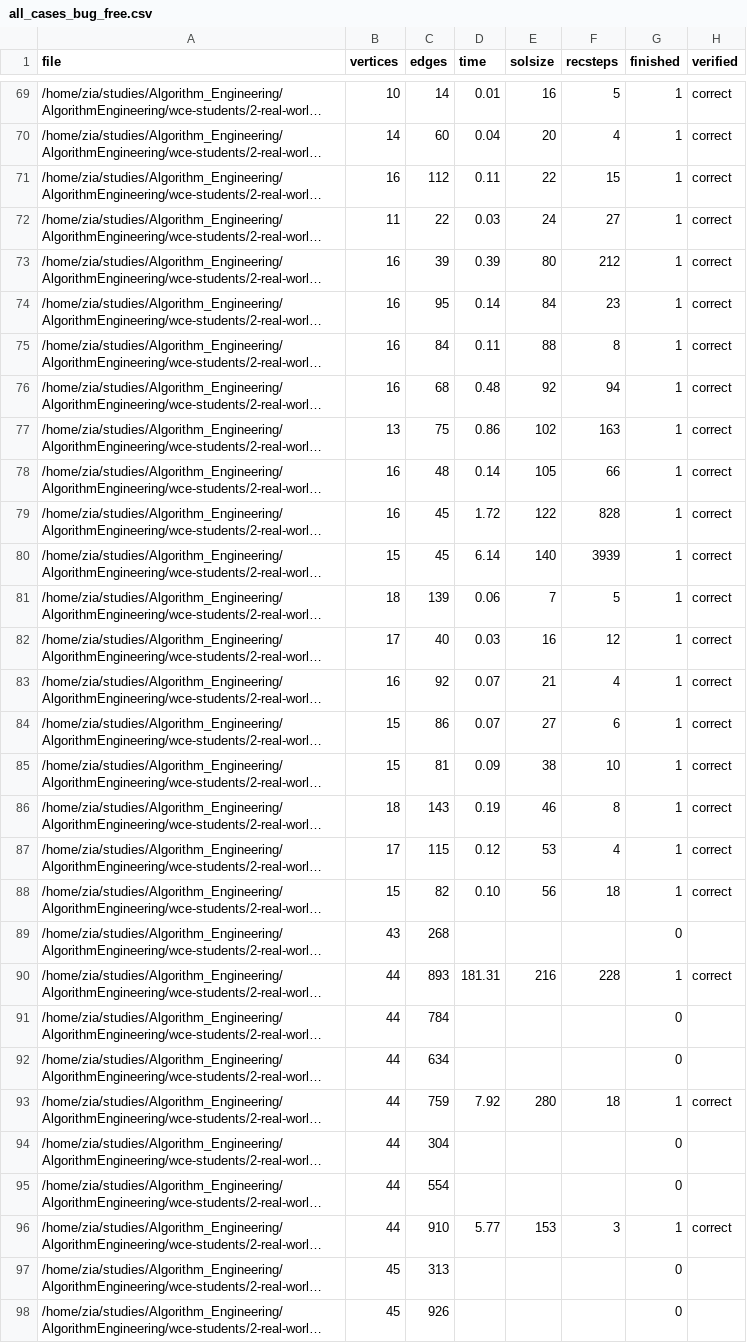
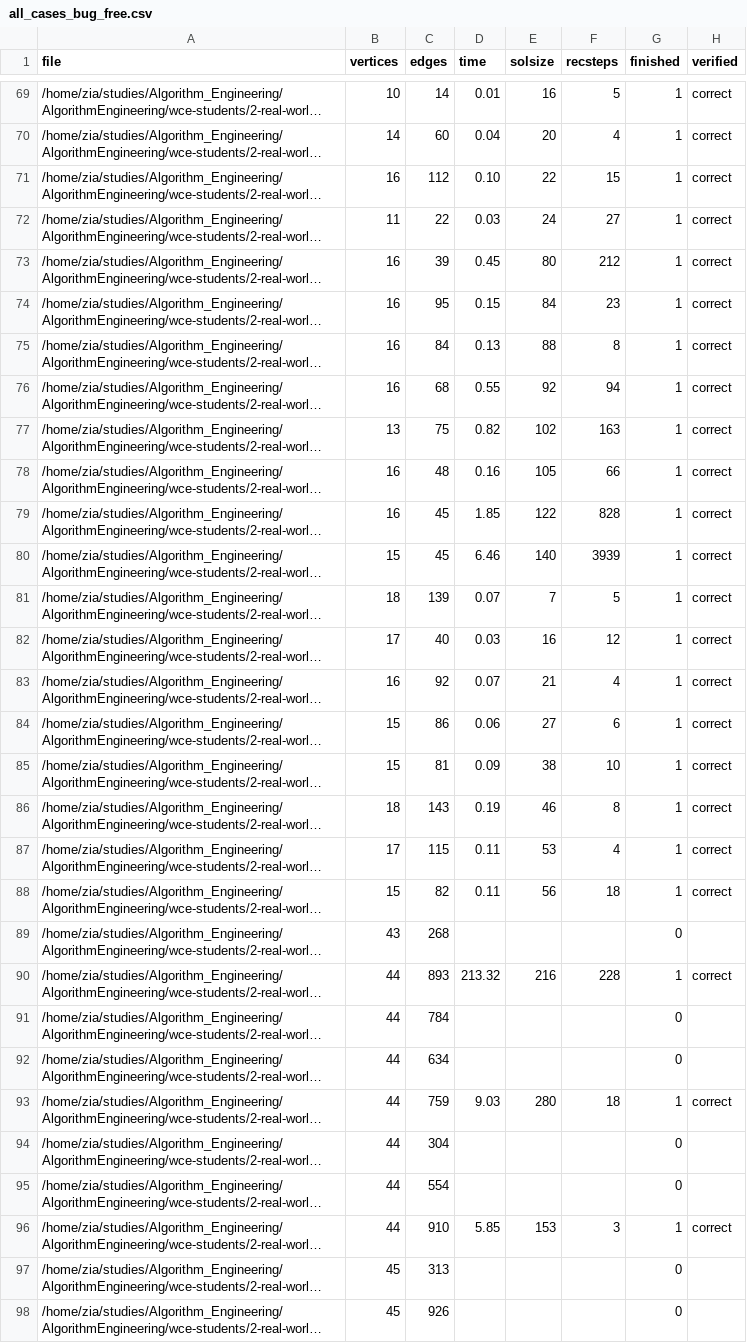
Before and after one commit to zia-badar/AlgorithmEngineering, a CSV file: wce-students/all_cases_bug_free.csv, drawn as a sheet; only a part is shown, gaps mark what is left out; long unchanged cells end in …; the diff covers the shown part only; the diff names each change by its address in the sheet, - before the commit and + after, or states it on an @@ line.

```diff
--- a/wce-students/all_cases_bug_free.csv
+++ b/wce-students/all_cases_bug_free.csv
-D71 (time): 0.11
+D71 (time): 0.10
-D73 (time): 0.39
+D73 (time): 0.45
-D74 (time): 0.14
+D74 (time): 0.15
-D75 (time): 0.11
+D75 (time): 0.13
-D76 (time): 0.48
+D76 (time): 0.55
-D77 (time): 0.86
+D77 (time): 0.82
-D78 (time): 0.14
+D78 (time): 0.16
-D79 (time): 1.72
+D79 (time): 1.85
-D80 (time): 6.14
+D80 (time): 6.46
-D81 (time): 0.06
+D81 (time): 0.07
-D84 (time): 0.07
+D84 (time): 0.06
-D87 (time): 0.12
+D87 (time): 0.11
-D88 (time): 0.10
+D88 (time): 0.11
-D90 (time): 181.31
+D90 (time): 213.32
-D93 (time): 7.92
+D93 (time): 9.03
-D96 (time): 5.77
+D96 (time): 5.85
```
Also changed, not shown: 37 edited cells elsewhere in this file, 7 other files.
